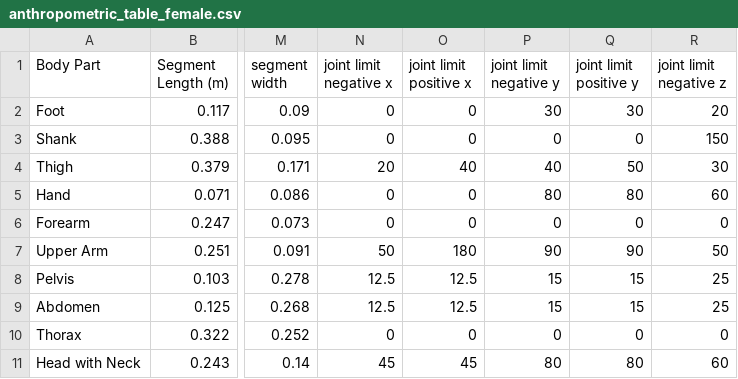
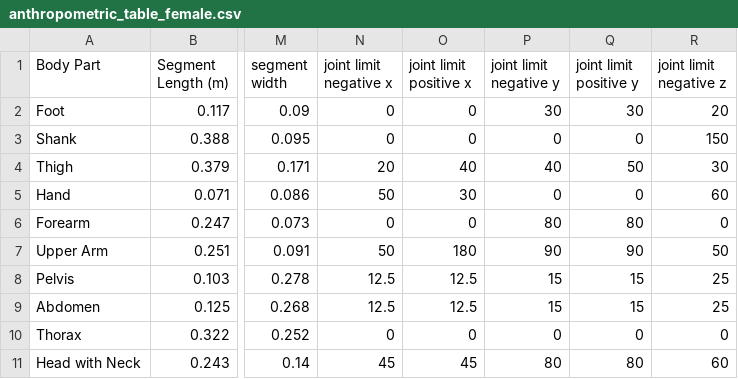
Before and after one commit to Beca-Filip/mujoco-biomechanics, a CSV file: src/mujoco_biomechanics/data/anthropometric_table_female.csv, drawn as a sheet; only a part is shown, gaps mark what is left out; the diff names each change by its address in the sheet, - before the commit and + after, or states it on an @@ line.

Commit message:
Fixed arms in generate_human_model and the accompanying tables

```diff
--- a/src/mujoco_biomechanics/data/anthropometric_table_female.csv
+++ b/src/mujoco_biomechanics/data/anthropometric_table_female.csv
-N5 (joint limit negative x): 0
+N5 (joint limit negative x): 50
-O5 (joint limit positive x): 0
+O5 (joint limit positive x): 30
-P5 (joint limit negative y): 80
+P5 (joint limit negative y): 0
-Q5 (joint limit positive y): 80
+Q5 (joint limit positive y): 0
-P6 (joint limit negative y): 0
+P6 (joint limit negative y): 80
-Q6 (joint limit positive y): 0
+Q6 (joint limit positive y): 80
```
Also changed, not shown: src/mujoco_biomechanics/data/anthropometric_table_male.csv, 1 other file.
